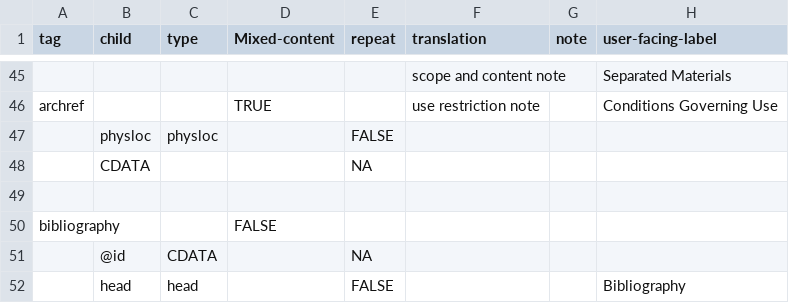
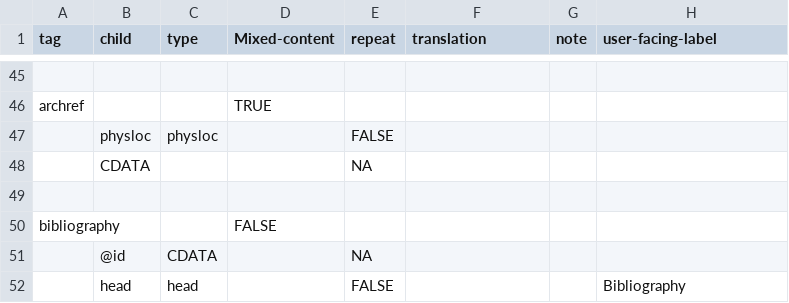
Before and after one commit to nyudlts/fadesign_29-data-model, a CSV file: models.csv, drawn as a sheet; only a part is shown, gaps mark what is left out; the diff covers the shown part only; the diff names each change by its address in the sheet, - before the commit and + after, or states it on an @@ line.

Commit message:
restore alignment in model archdesc section
In archdesc section: shift "translation" and "user-facing-label" cells
up two rows to restore proper alignment with tags.

```diff
--- a/models.csv
+++ b/models.csv
-row 45:  |  |  |  |  | scope and content note |  | Separated Materials
+row 45: (empty)
-F46 (translation): use restriction note
+F46 (translation): (empty)
-H46 (user-facing-label): Conditions Governing Use
+H46 (user-facing-label): (empty)
```
Also changed, not shown: 5 added rows, 5 removed rows and 23 edited cells elsewhere in this file.
